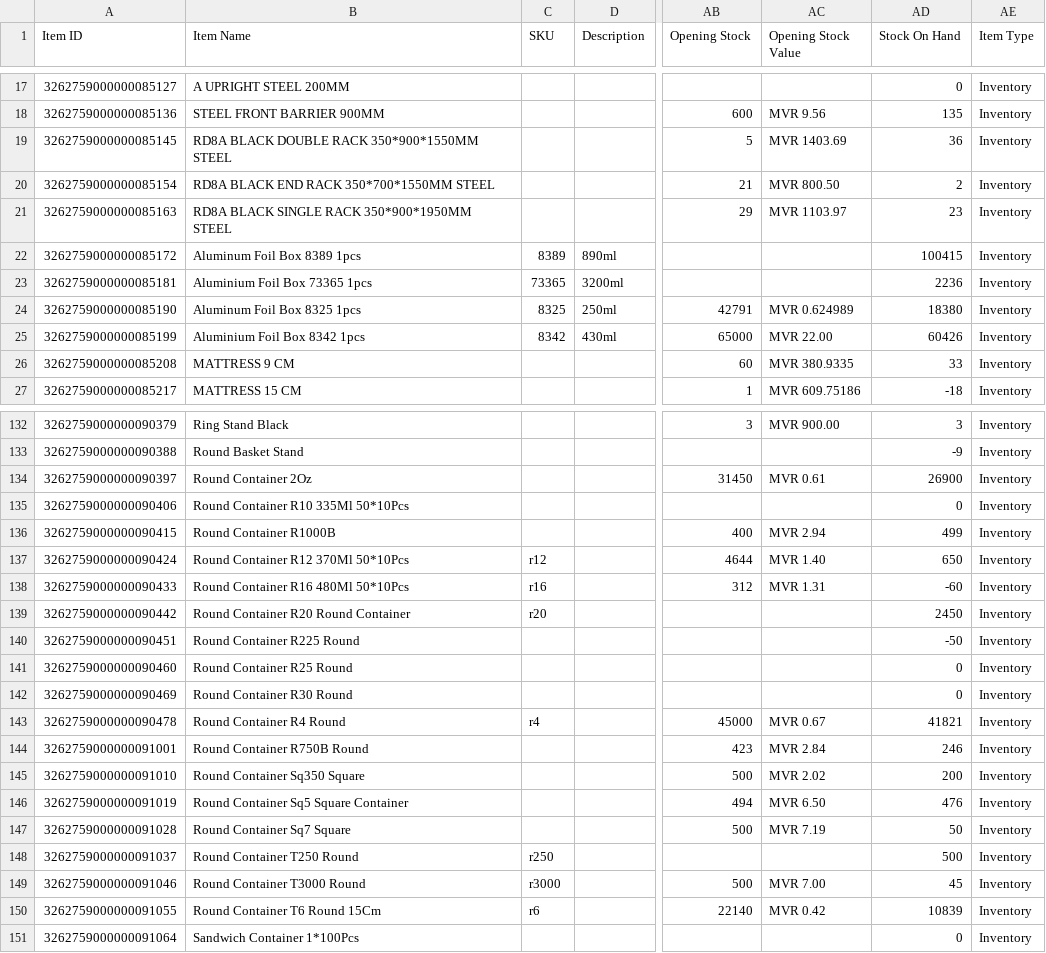
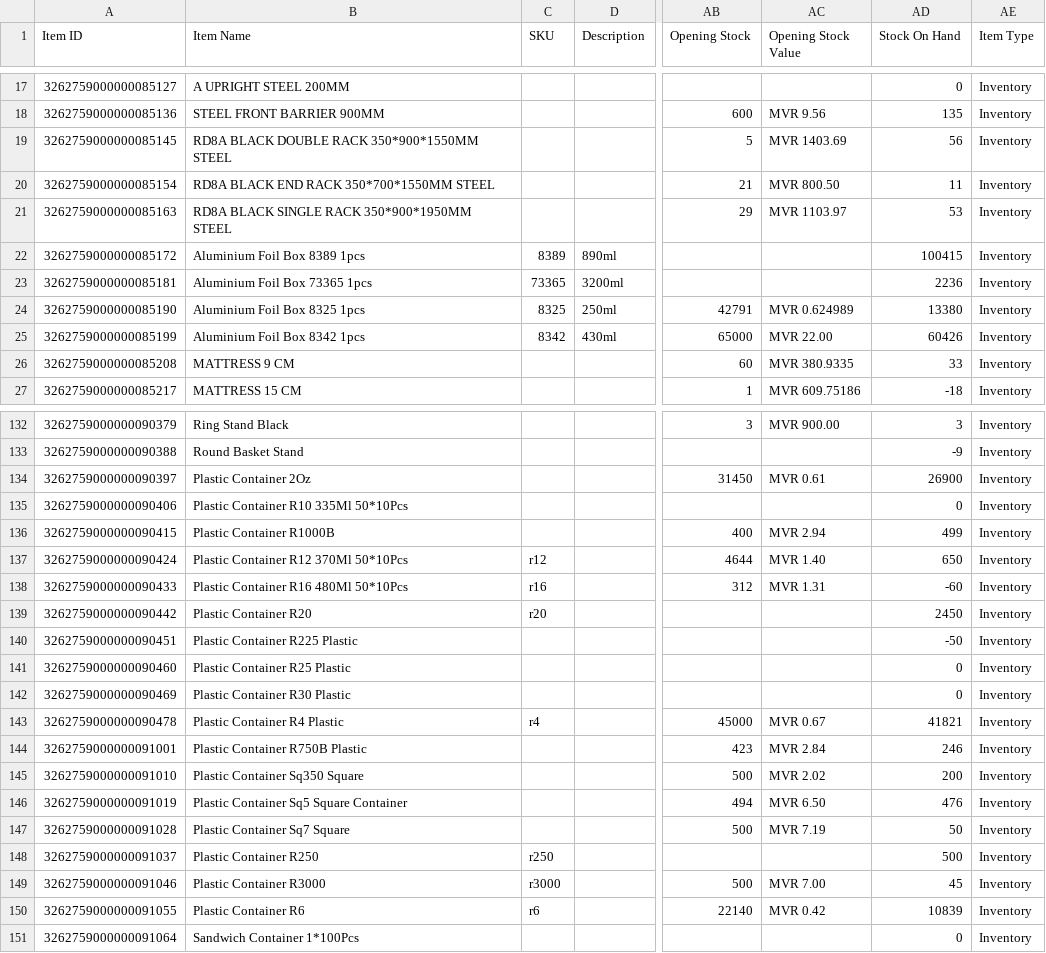
Before and after one commit to yuki-uthman/ike, a CSV file: assets/Item.csv, drawn as a sheet; only a part is shown, gaps mark what is left out; the diff covers the shown part only; the diff names each change by its address in the sheet, - before the commit and + after, or states it on an @@ line.

Commit message:
chore: update assets

```diff
--- a/assets/Item.csv
+++ b/assets/Item.csv
-AD19 (Stock On Hand): 36
+AD19 (Stock On Hand): 56
-AD20 (Stock On Hand): 2
+AD20 (Stock On Hand): 11
-AD21 (Stock On Hand): 23
+AD21 (Stock On Hand): 53
-B22 (Item Name): Aluminum Foil Box 8389 1pcs
+B22 (Item Name): Aluminium Foil Box 8389 1pcs
-B24 (Item Name): Aluminum Foil Box 8325 1pcs
+B24 (Item Name): Aluminium Foil Box 8325 1pcs
-AD24 (Stock On Hand): 18380
+AD24 (Stock On Hand): 13380
-B134 (Item Name): Round Container 2Oz
+B134 (Item Name): Plastic Container 2Oz
-B135 (Item Name): Round Container R10 335Ml 50*10Pcs
+B135 (Item Name): Plastic Container R10 335Ml 50*10Pcs
-B136 (Item Name): Round Container R1000B
+B136 (Item Name): Plastic Container R1000B
-B137 (Item Name): Round Container R12 370Ml 50*10Pcs
+B137 (Item Name): Plastic Container R12 370Ml 50*10Pcs
-B138 (Item Name): Round Container R16 480Ml 50*10Pcs
+B138 (Item Name): Plastic Container R16 480Ml 50*10Pcs
-B139 (Item Name): Round Container R20 Round Container
+B139 (Item Name): Plastic Container R20
-B140 (Item Name): Round Container R225 Round
+B140 (Item Name): Plastic Container R225 Plastic
-B141 (Item Name): Round Container R25 Round
+B141 (Item Name): Plastic Container R25 Plastic
-B142 (Item Name): Round Container R30 Round
+B142 (Item Name): Plastic Container R30 Plastic
-B143 (Item Name): Round Container R4 Round
+B143 (Item Name): Plastic Container R4 Plastic
-B144 (Item Name): Round Container R750B Round
+B144 (Item Name): Plastic Container R750B Plastic
-B145 (Item Name): Round Container Sq350 Square
+B145 (Item Name): Plastic Container Sq350 Square
-B146 (Item Name): Round Container Sq5 Square Container
+B146 (Item Name): Plastic Container Sq5 Square Container
-B147 (Item Name): Round Container Sq7 Square
+B147 (Item Name): Plastic Container Sq7 Square
-B148 (Item Name): Round Container T250 Round
+B148 (Item Name): Plastic Container R250
-B149 (Item Name): Round Container T3000 Round
+B149 (Item Name): Plastic Container R3000
-B150 (Item Name): Round Container T6 Round 15Cm
+B150 (Item Name): Plastic Container R6
```
Also changed, not shown: 91 edited cells elsewhere in this file, 1 other file.
